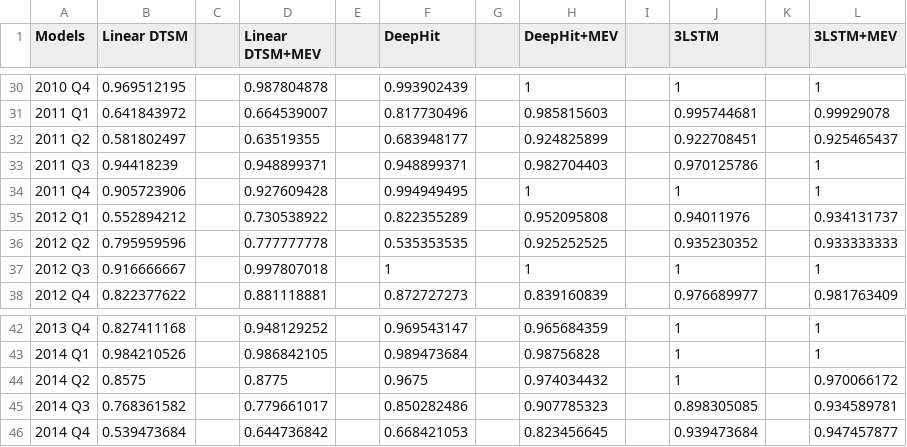
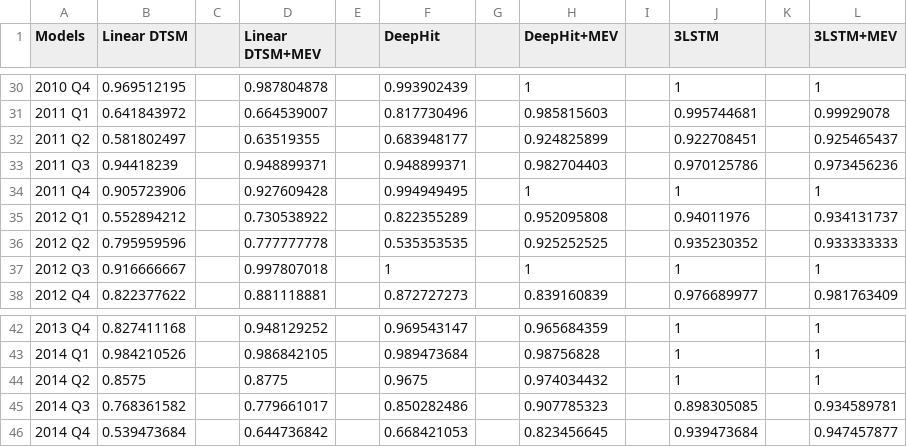
Before and after one commit to harryGod1/Replication_IJF, a CSV file: data/2259/AUC_MEV(04to15).csv, drawn as a sheet; only a part is shown, gaps mark what is left out; the diff names each change by its address in the sheet, - before the commit and + after, or states it on an @@ line.

```diff
--- a/data/2259/AUC_MEV(04to15).csv
+++ b/data/2259/AUC_MEV(04to15).csv
-L33 (3LSTM+MEV): 1
+L33 (3LSTM+MEV): 0.973456236
-L44 (3LSTM+MEV): 0.970066172
+L44 (3LSTM+MEV): 1
```
Also changed, not shown: data/2259/Brier_lstm(04to15).csv, data/2259/PRS_MEV(04to15).csv, 29 other files.
